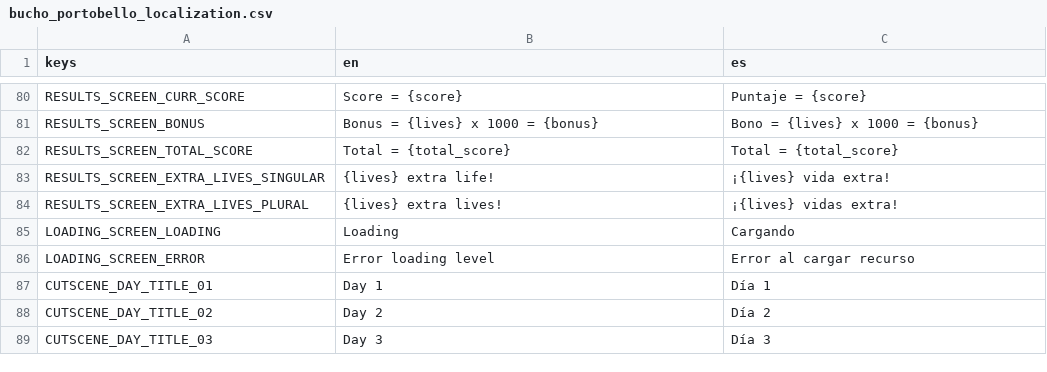
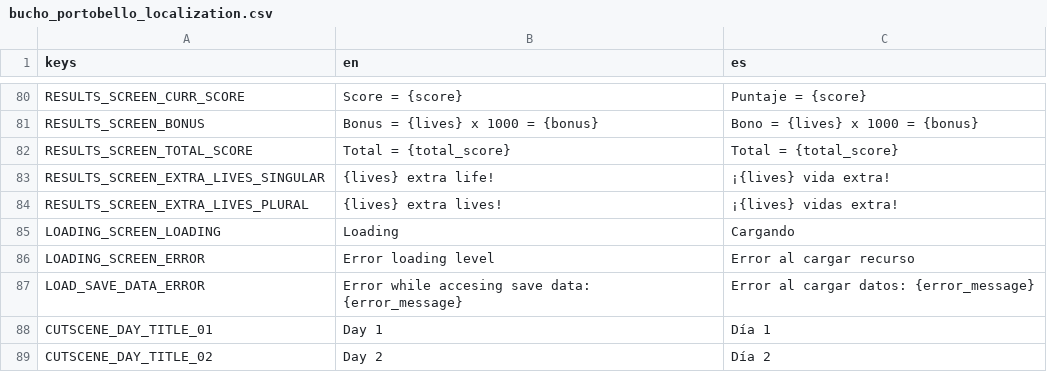
Before and after one commit to pyramid-seph/portobello, a CSV file: localization/bucho_portobello_localization.csv, drawn as a sheet; only a part is shown, gaps mark what is left out; the shorter side is filled out with more unchanged rows.

Commit message:
Localize load error

```diff
--- a/localization/bucho_portobello_localization.csv
+++ b/localization/bucho_portobello_localization.csv
@@ -86,2 +86,3 @@ LOADING_SCREEN_LOADING,Loading,Cargando
 LOADING_SCREEN_ERROR,Error loading level,Error al cargar recurso
+LOAD_SAVE_DATA_ERROR,Error while accesing save data: {error_message},Error al cargar datos: {error_message}
 CUTSCENE_DAY_TITLE_01,Day 1,Día 1
```
Also changed, not shown: 1 other file.
